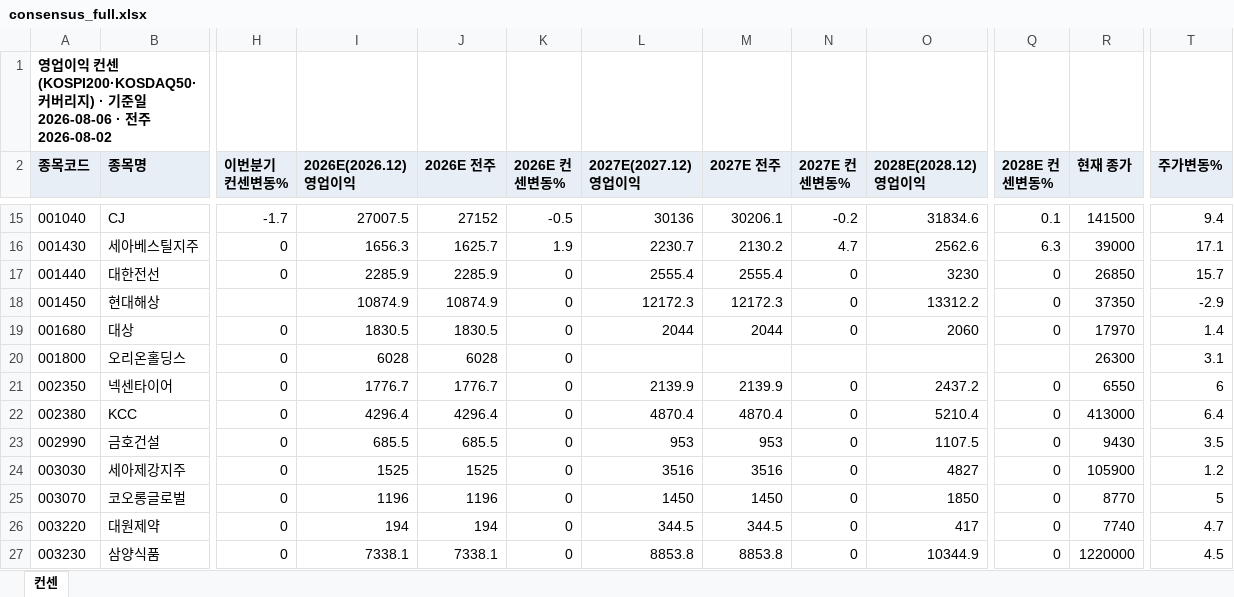
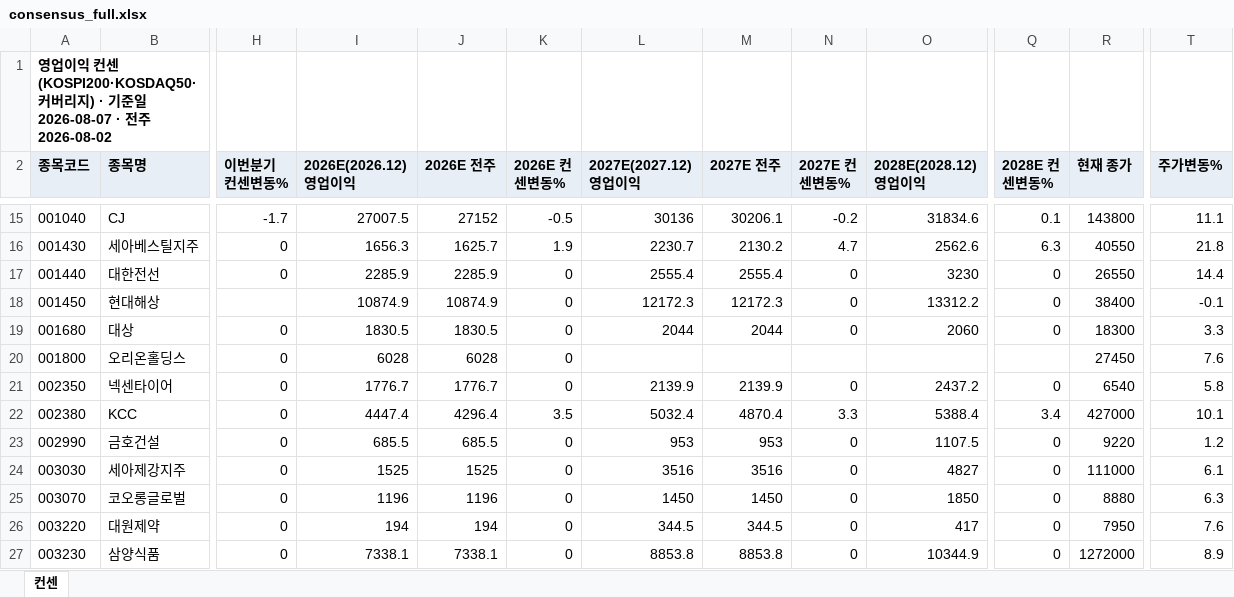
Before and after one commit to gschoie/GS-DB2, an Excel workbook: telegram_research_dashboard/static/consensus_full.xlsx, sheet 컨센, drawn as a sheet; only a part is shown, gaps mark what is left out; values as stored, in another font and other column widths than the file's, no borders; the diff covers the shown part only; the diff names each change by its address in the sheet, - before the commit and + after, or states it on an @@ line.

```diff
--- a/telegram_research_dashboard/static/consensus_full.xlsx (sheet 컨센)
+++ b/telegram_research_dashboard/static/consensus_full.xlsx (sheet 컨센)
-A1 (종목코드): …일 2026-08-06 · 전…
+A1 (종목코드): …일 2026-08-07 · 전…
-R15 (현재 종가): 141500
+R15 (현재 종가): 143800
-T15 (주가변동%): 9.4
+T15 (주가변동%): 11.1
-R16 (현재 종가): 39000
+R16 (현재 종가): 40550
-T16 (주가변동%): 17.1
+T16 (주가변동%): 21.8
-R17 (현재 종가): 26850
+R17 (현재 종가): 26550
-T17 (주가변동%): 15.7
+T17 (주가변동%): 14.4
-R18 (현재 종가): 37350
+R18 (현재 종가): 38400
-T18 (주가변동%): -2.9
+T18 (주가변동%): -0.1
-R19 (현재 종가): 17970
+R19 (현재 종가): 18300
-T19 (주가변동%): 1.4
+T19 (주가변동%): 3.3
-R20 (현재 종가): 26300
+R20 (현재 종가): 27450
-T20 (주가변동%): 3.1
+T20 (주가변동%): 7.6
-R21 (현재 종가): 6550
+R21 (현재 종가): 6540
-T21 (주가변동%): 6
+T21 (주가변동%): 5.8
-I22 (2026E(2026.12) 영업이익): 4296.4
+I22 (2026E(2026.12) 영업이익): 4447.4
-K22 (2026E 컨센변동%): 0
+K22 (2026E 컨센변동%): 3.5
-L22 (2027E(2027.12) 영업이익): 4870.4
+L22 (2027E(2027.12) 영업이익): 5032.4
-N22 (2027E 컨센변동%): 0
+N22 (2027E 컨센변동%): 3.3
-O22 (2028E(2028.12) 영업이익): 5210.4
+O22 (2028E(2028.12) 영업이익): 5388.4
-Q22 (2028E 컨센변동%): 0
+Q22 (2028E 컨센변동%): 3.4
-R22 (현재 종가): 413000
+R22 (현재 종가): 427000
-T22 (주가변동%): 6.4
+T22 (주가변동%): 10.1
-R23 (현재 종가): 9430
+R23 (현재 종가): 9220
-T23 (주가변동%): 3.5
+T23 (주가변동%): 1.2
-R24 (현재 종가): 105900
+R24 (현재 종가): 111000
-T24 (주가변동%): 1.2
+T24 (주가변동%): 6.1
-R25 (현재 종가): 8770
+R25 (현재 종가): 8880
-T25 (주가변동%): 5
+T25 (주가변동%): 6.3
-R26 (현재 종가): 7740
+R26 (현재 종가): 7950
-T26 (주가변동%): 4.7
+T26 (주가변동%): 7.6
-R27 (현재 종가): 1220000
+R27 (현재 종가): 1272000
-T27 (주가변동%): 4.5
+T27 (주가변동%): 8.9
```
Also changed, not shown: 1 added row and 708 edited cells elsewhere in this sheet, 3 other files.
